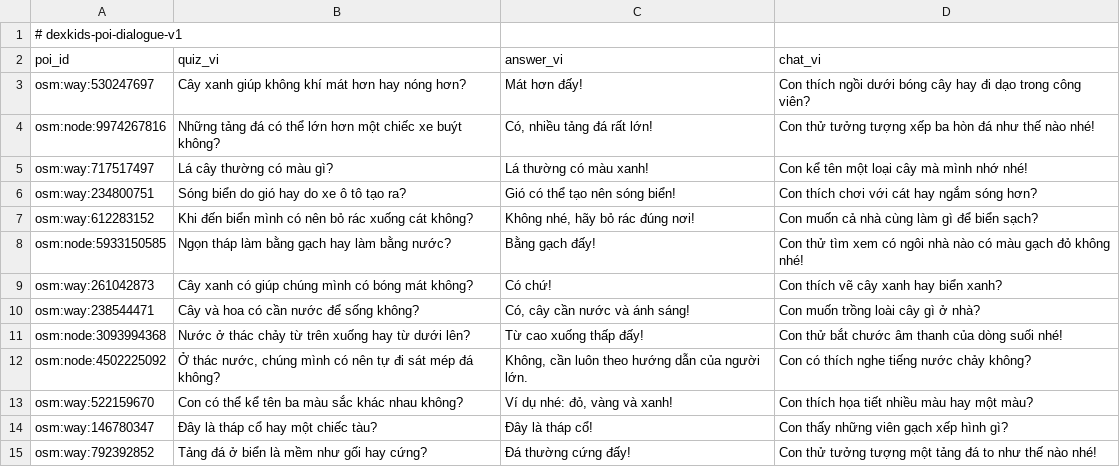
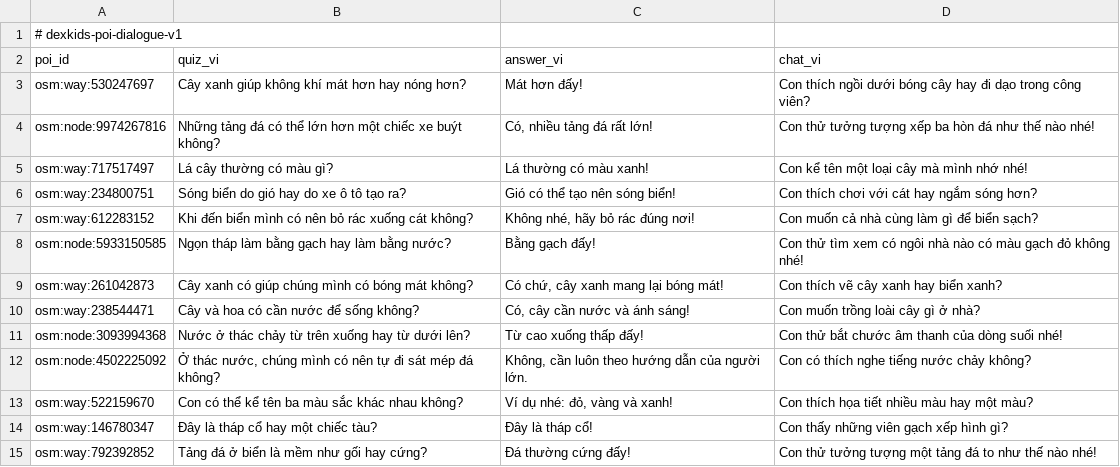
Before and after one commit to khuongnd0901/DeX-Kids-Adventure, a TSV file: assets/poi/live-dialogue.tsv, drawn as a sheet.

Commit message:
fix(T-014): ensure all spoken quiz answers satisfy bounded dialogue schema

```diff
--- a/assets/poi/live-dialogue.tsv
+++ b/assets/poi/live-dialogue.tsv
@@ -8,3 +8,3 @@ osm:way:612283152	Khi đến biển mình có nên bỏ rác xuống cát không
 osm:node:5933150585	Ngọn tháp làm bằng gạch hay làm bằng nước?	Bằng gạch đấy!	Con thử tìm xem có ngôi nhà nào có màu gạch đỏ không nhé!
-osm:way:261042873	Cây xanh có giúp chúng mình có bóng mát không?	Có chứ!	Con thích vẽ cây xanh hay biển xanh?
+osm:way:261042873	Cây xanh có giúp chúng mình có bóng mát không?	Có chứ, cây xanh mang lại bóng mát!	Con thích vẽ cây xanh hay biển xanh?
 osm:way:238544471	Cây và hoa có cần nước để sống không?	Có, cây cần nước và ánh sáng!	Con muốn trồng loài cây gì ở nhà?
```
